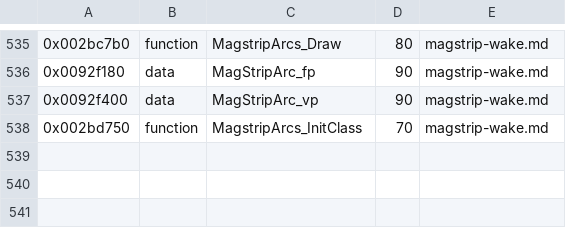
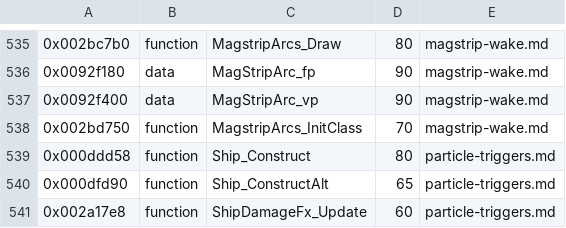
Before and after one commit to topaxi/OpenAntiGrav, a TSV file: docs/ghidra/functions/ps3-hdfury-eu/names.tsv, drawn as a sheet; only a part is shown, gaps mark what is left out.

```diff
--- a/docs/ghidra/functions/ps3-hdfury-eu/names.tsv
+++ b/docs/ghidra/functions/ps3-hdfury-eu/names.tsv
@@ -538 +538,4 @@
 0x002bd750	function	MagstripArcs_InitClass	70	magstrip-wake.md
+0x000ddd58	function	Ship_Construct	80	particle-triggers.md
+0x000dfd90	function	Ship_ConstructAlt	65	particle-triggers.md
+0x002a17e8	function	ShipDamageFx_Update	60	particle-triggers.md
```
Also changed, not shown: 14 other files.
